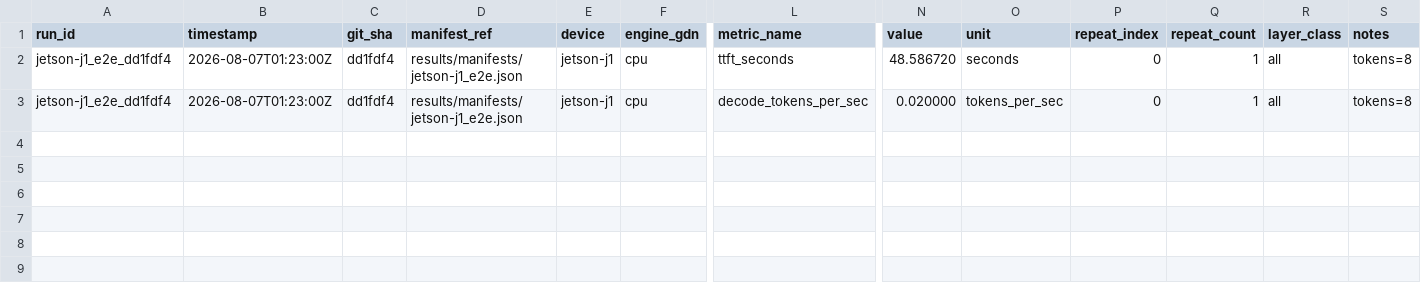
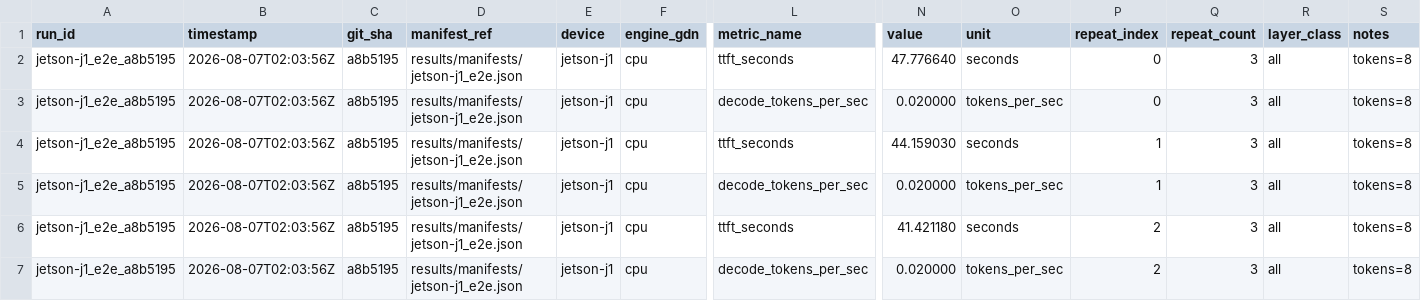
Before and after one commit to alexcasper/OrionsBelt, a CSV file: results/raw/jetson-j1_e2e_schema.csv, drawn as a sheet; only a part is shown, gaps mark what is left out; rows hold the shown columns only; the diff names each change by its address in the sheet, - before the commit and + after, or states it on an @@ line.

Commit message:
j1: e2e decode 3-run replicates + FINDINGS §14 update (ob-mrd.8)
Multi-run A57 e2e decode at commit a8b5195 (3 runs × 8 tokens):
- TTFT range 41.4–47.8s, spread 1.15x — stable for edge device
- Per-token mean 41.2–46.4s → 0.022–0.024 tok/s
- Thermal delta +3°C over all 3 runs (no throttling)
- FINDINGS.md §14 updated: replicate table replaces single-run caveat

```diff
--- a/results/raw/jetson-j1_e2e_schema.csv
+++ b/results/raw/jetson-j1_e2e_schema.csv
-A2:A3 (run_id): jetson-j1_e2e_dd1fdf4
+A2:A3 (run_id): jetson-j1_e2e_a8b5195
-B2:B3 (timestamp): 2026-08-07T01:23:00Z
+B2:B3 (timestamp): 2026-08-07T02:03:56Z
-C2:C3 (git_sha): dd1fdf4
+C2:C3 (git_sha): a8b5195
-N2 (value): 48.586720
+N2 (value): 47.776640
-Q2:Q3 (repeat_count): 1
+Q2:Q3 (repeat_count): 3
+row 4: jetson-j1_e2e_a8b5195 | 2026-08-07T02:03:56Z | a8b5195 | results/manifests/jetson-j1_e2e.json | jetson-j1 | cpu | ttft_seconds | 44.159030 | seconds | 1 | 3 | all | tokens=8
+row 5: jetson-j1_e2e_a8b5195 | 2026-08-07T02:03:56Z | a8b5195 | results/manifests/jetson-j1_e2e.json | jetson-j1 | cpu | decode_tokens_per_sec | 0.020000 | tokens_per_sec | 1 | 3 | all | tokens=8
+row 6: jetson-j1_e2e_a8b5195 | 2026-08-07T02:03:56Z | a8b5195 | results/manifests/jetson-j1_e2e.json | jetson-j1 | cpu | ttft_seconds | 41.421180 | seconds | 2 | 3 | all | tokens=8
+row 7: jetson-j1_e2e_a8b5195 | 2026-08-07T02:03:56Z | a8b5195 | results/manifests/jetson-j1_e2e.json | jetson-j1 | cpu | decode_tokens_per_sec | 0.020000 | tokens_per_sec | 2 | 3 | all | tokens=8
```
Also changed, not shown: 5 other files.
